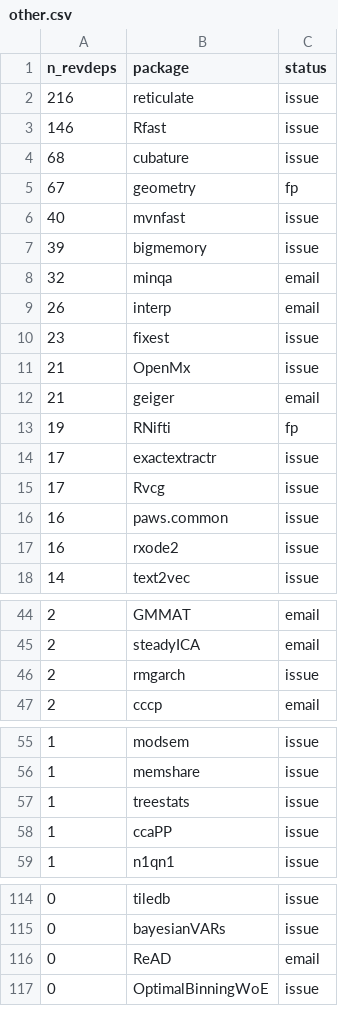
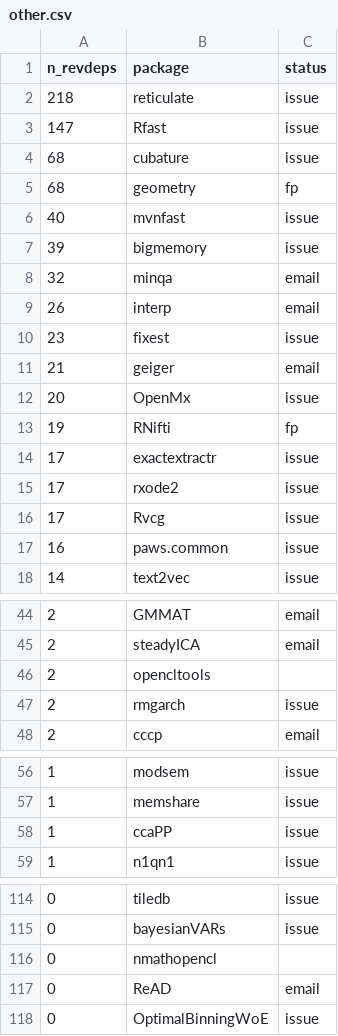
Before and after one commit to Enchufa2/Rcpp-mask-Rf_error, a CSV file: lists/other.csv, drawn as a sheet; only a part is shown, gaps mark what is left out; the diff covers the shown part only.

```diff
--- a/lists/other.csv
+++ b/lists/other.csv
@@ -1,6 +1,6 @@
 n_revdeps,package,status
-216,reticulate,issue
-146,Rfast,issue
+218,reticulate,issue
+147,Rfast,issue
 68,cubature,issue
-67,geometry,fp
+68,geometry,fp
 40,mvnfast,issue
@@ -10,9 +10,9 @@ n_revdeps,package,status
 23,fixest,issue
-21,OpenMx,issue
 21,geiger,email
+20,OpenMx,issue
 19,RNifti,fp
 17,exactextractr,issue
+17,rxode2,issue
 17,Rvcg,issue
 16,paws.common,issue
-16,rxode2,issue
 14,text2vec,issue
@@ -45,2 +45,3 @@ n_revdeps,package,status
 2,steadyICA,email
+2,opencltools,
 2,rmgarch,issue
@@ -56,3 +57,2 @@ n_revdeps,package,status
 1,memshare,issue
-1,treestats,issue
 1,ccaPP,issue
@@ -115,2 +115,3 @@ n_revdeps,package,status
 0,bayesianVARs,issue
+0,nmathopencl,
 0,ReAD,email
```
Also changed, not shown: 1 removed row elsewhere in this file, lists/attrs.csv, lists/forward1.csv.
